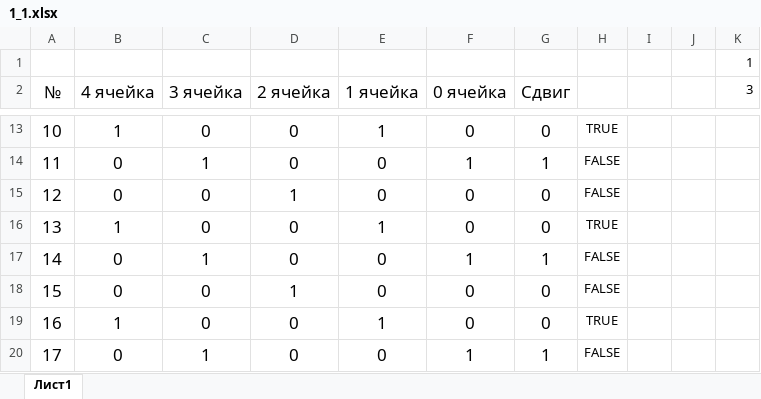
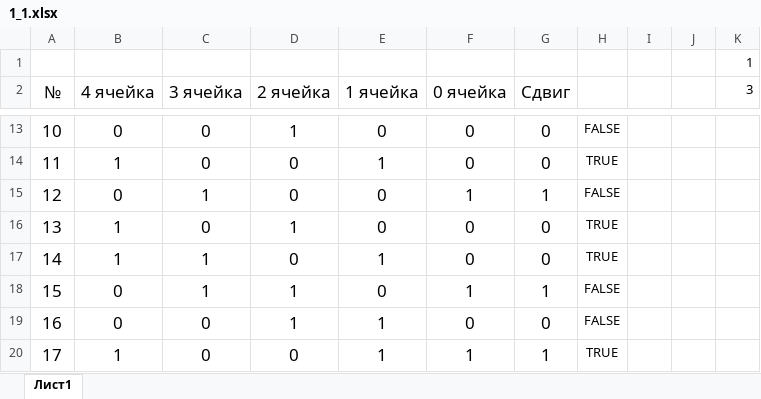
Before and after one commit to AA122AA/StudFiles_Bonch_Baka, an Excel workbook: Crypto/Labs/Lab_9/1_1.xlsx, sheet Лист1, drawn as a sheet; only a part is shown, gaps mark what is left out; values as stored, in another font and other column widths than the file's, no borders; charts and pictures and conditional formats not drawn; the diff covers the shown part only; the diff names each change by its address in the sheet, - before the commit and + after, or states it on an @@ line.

```diff
--- a/Crypto/Labs/Lab_9/1_1.xlsx (sheet Лист1)
+++ b/Crypto/Labs/Lab_9/1_1.xlsx (sheet Лист1)
-B13 (4 ячейка): 1
+B13 (4 ячейка): 0
-D13 (2 ячейка): 0
+D13 (2 ячейка): 1
-E13 (1 ячейка): 1
+E13 (1 ячейка): 0
-H13: TRUE
+H13: FALSE
-B14 (4 ячейка): 0
+B14 (4 ячейка): 1
-C14 (3 ячейка): 1
+C14 (3 ячейка): 0
-E14 (1 ячейка): 0
+E14 (1 ячейка): 1
-F14 (0 ячейка): 1
+F14 (0 ячейка): 0
-G14 (Сдвиг): 1
+G14 (Сдвиг): 0
-H14: FALSE
+H14: TRUE
-C15 (3 ячейка): 0
+C15 (3 ячейка): 1
-D15 (2 ячейка): 1
+D15 (2 ячейка): 0
-F15 (0 ячейка): 0
+F15 (0 ячейка): 1
-G15 (Сдвиг): 0
+G15 (Сдвиг): 1
-D16 (2 ячейка): 0
+D16 (2 ячейка): 1
-E16 (1 ячейка): 1
+E16 (1 ячейка): 0
-B17 (4 ячейка): 0
+B17 (4 ячейка): 1
-E17 (1 ячейка): 0
+E17 (1 ячейка): 1
-F17 (0 ячейка): 1
+F17 (0 ячейка): 0
-G17 (Сдвиг): 1
+G17 (Сдвиг): 0
-H17: FALSE
+H17: TRUE
-C18 (3 ячейка): 0
+C18 (3 ячейка): 1
-F18 (0 ячейка): 0
+F18 (0 ячейка): 1
-G18 (Сдвиг): 0
+G18 (Сдвиг): 1
-B19 (4 ячейка): 1
+B19 (4 ячейка): 0
-D19 (2 ячейка): 0
+D19 (2 ячейка): 1
-H19: TRUE
+H19: FALSE
-B20 (4 ячейка): 0
+B20 (4 ячейка): 1
-C20 (3 ячейка): 1
+C20 (3 ячейка): 0
-E20 (1 ячейка): 0
+E20 (1 ячейка): 1
-H20: FALSE
+H20: TRUE
```
Also changed, not shown: 86 edited cells elsewhere in this sheet, formulas that keep their value, 3 other files.
